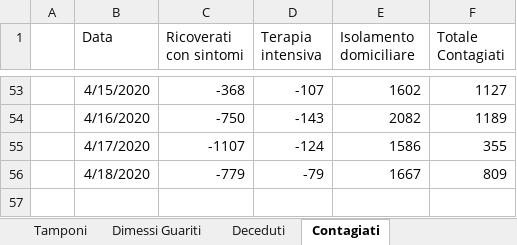
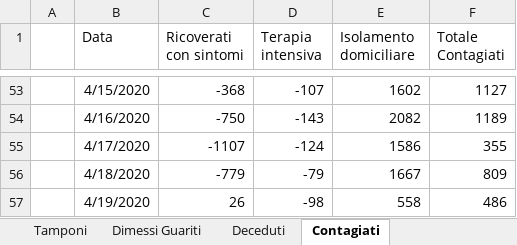
Before and after one commit to gadaxmagicgadax/covid-19, an Excel workbook: alldatanormalised-total.xlsx, sheet Contagiati, drawn as a sheet; only a part is shown, gaps mark what is left out; values as stored, in another font and other column widths than the file's, no borders; charts and pictures not drawn; the diff names each change by its address in the sheet, - before the commit and + after, or states it on an @@ line.

```diff
--- a/alldatanormalised-total.xlsx (sheet Contagiati)
+++ b/alldatanormalised-total.xlsx (sheet Contagiati)
+row 57:  | 4/19/2020 | 26 | -98 | 558 | 486
```
Also changed, not shown: sheet alldatanormalised, sheet All, sheet Tamponi, sheet Deceduti, sheet Dimessi Guariti, sheet Totale dei Casi, charts or pictures.
